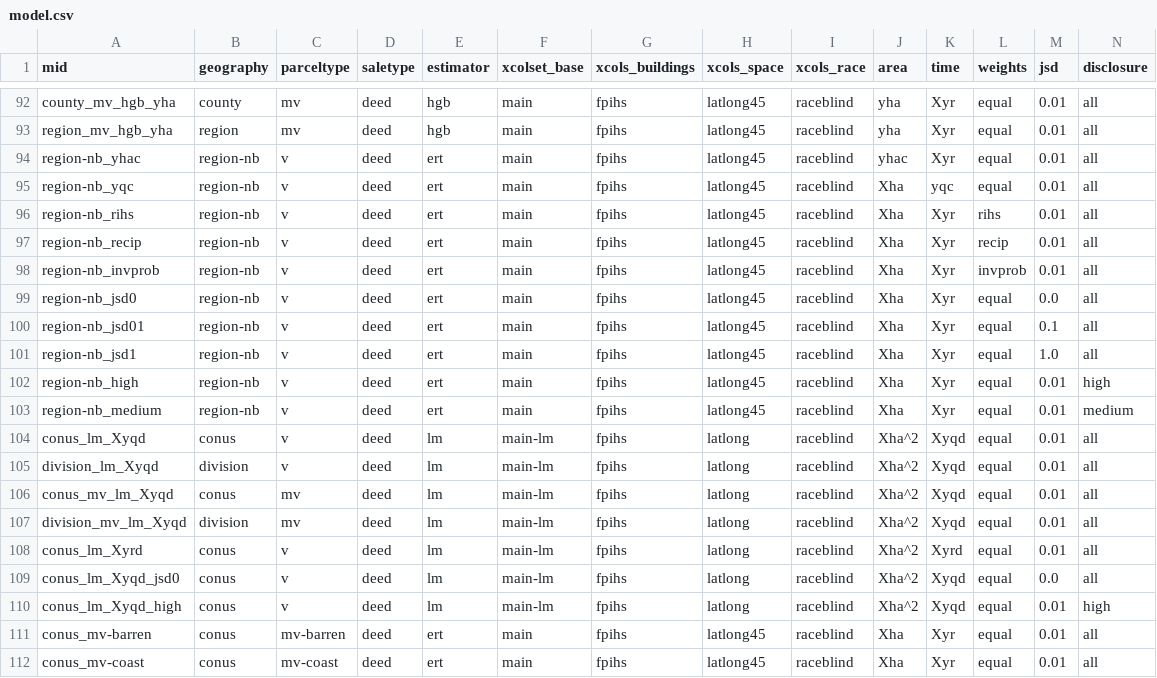
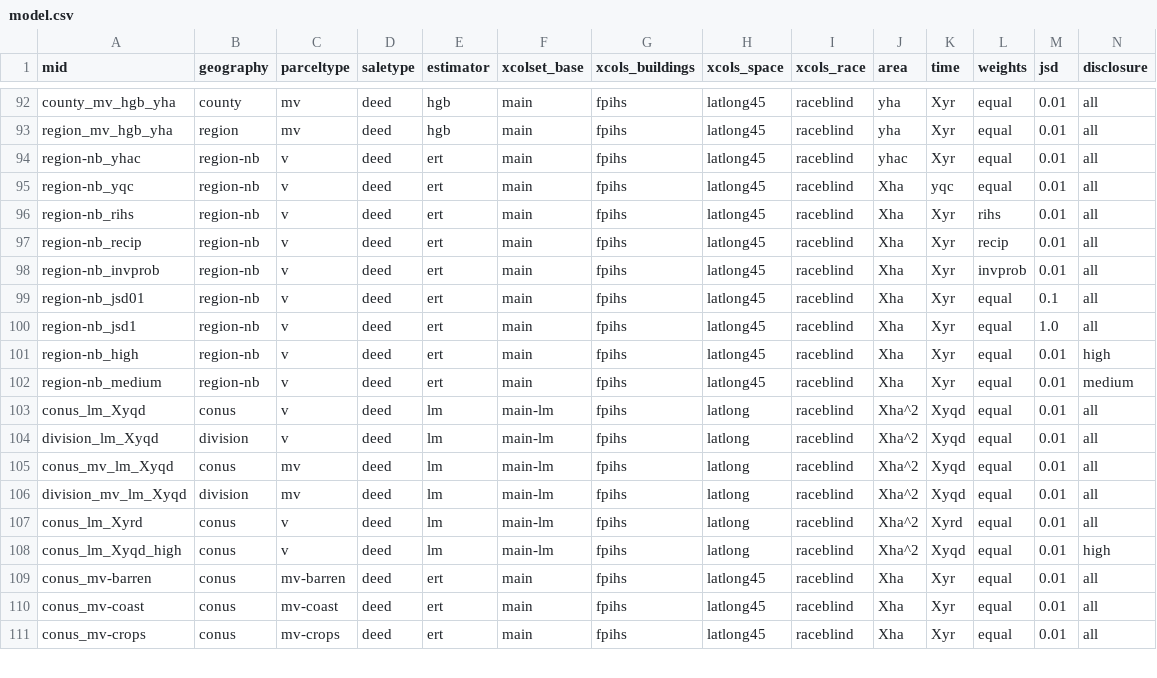
Before and after one commit to chrnolte/places-conus, a CSV file: docs/methods/estimation/cfg/model.csv, drawn as a sheet; only a part is shown, gaps mark what is left out; the shorter side is filled out with more unchanged rows; rows hold the shown columns only; the diff names each change by its address in the sheet, - before the commit and + after, or states it on an @@ line.

Commit message:
Updated models (shared=True)

```diff
--- a/docs/methods/estimation/cfg/model.csv
+++ b/docs/methods/estimation/cfg/model.csv
-row 99: region-nb_jsd0 | region-nb | v | deed | ert | main | fpihs | latlong45 | raceblind | Xha | Xyr | equal | 0.0 | all
-row 109: conus_lm_Xyqd_jsd0 | conus | v | deed | lm | main-lm | fpihs | latlong | raceblind | Xha^2 | Xyqd | equal | 0.0 | all
```
